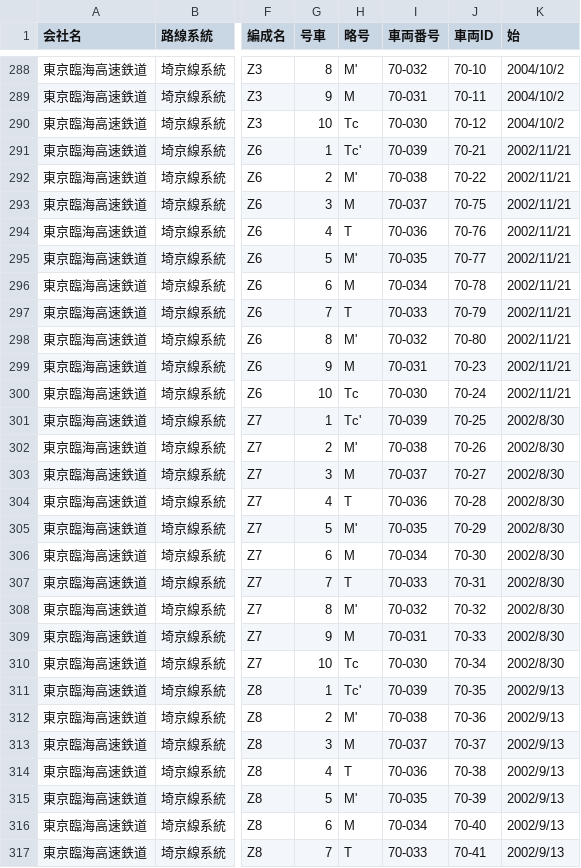
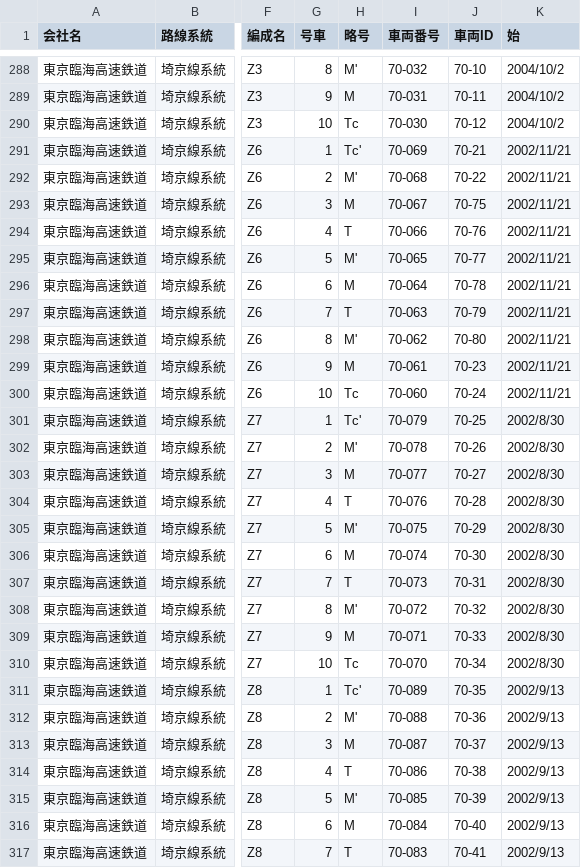
Before and after one commit to aqua-2857/formation-db, a CSV file: formation.csv, drawn as a sheet; only a part is shown, gaps mark what is left out; the diff covers the shown part only; the diff names each change by its address in the sheet, - before the commit and + after, or states it on an @@ line.

```diff
--- a/formation.csv
+++ b/formation.csv
-I291 (車両番号): 70-039
+I291 (車両番号): 70-069
-I292 (車両番号): 70-038
+I292 (車両番号): 70-068
-I293 (車両番号): 70-037
+I293 (車両番号): 70-067
-I294 (車両番号): 70-036
+I294 (車両番号): 70-066
-I295 (車両番号): 70-035
+I295 (車両番号): 70-065
-I296 (車両番号): 70-034
+I296 (車両番号): 70-064
-I297 (車両番号): 70-033
+I297 (車両番号): 70-063
-I298 (車両番号): 70-032
+I298 (車両番号): 70-062
-I299 (車両番号): 70-031
+I299 (車両番号): 70-061
-I300 (車両番号): 70-030
+I300 (車両番号): 70-060
-I301 (車両番号): 70-039
+I301 (車両番号): 70-079
-I302 (車両番号): 70-038
+I302 (車両番号): 70-078
-I303 (車両番号): 70-037
+I303 (車両番号): 70-077
-I304 (車両番号): 70-036
+I304 (車両番号): 70-076
-I305 (車両番号): 70-035
+I305 (車両番号): 70-075
-I306 (車両番号): 70-034
+I306 (車両番号): 70-074
-I307 (車両番号): 70-033
+I307 (車両番号): 70-073
-I308 (車両番号): 70-032
+I308 (車両番号): 70-072
-I309 (車両番号): 70-031
+I309 (車両番号): 70-071
-I310 (車両番号): 70-030
+I310 (車両番号): 70-070
-I311 (車両番号): 70-039
+I311 (車両番号): 70-089
-I312 (車両番号): 70-038
+I312 (車両番号): 70-088
-I313 (車両番号): 70-037
+I313 (車両番号): 70-087
-I314 (車両番号): 70-036
+I314 (車両番号): 70-086
-I315 (車両番号): 70-035
+I315 (車両番号): 70-085
-I316 (車両番号): 70-034
+I316 (車両番号): 70-084
-I317 (車両番号): 70-033
+I317 (車両番号): 70-083
```
Also changed, not shown: 23 edited cells elsewhere in this file, history.csv.
